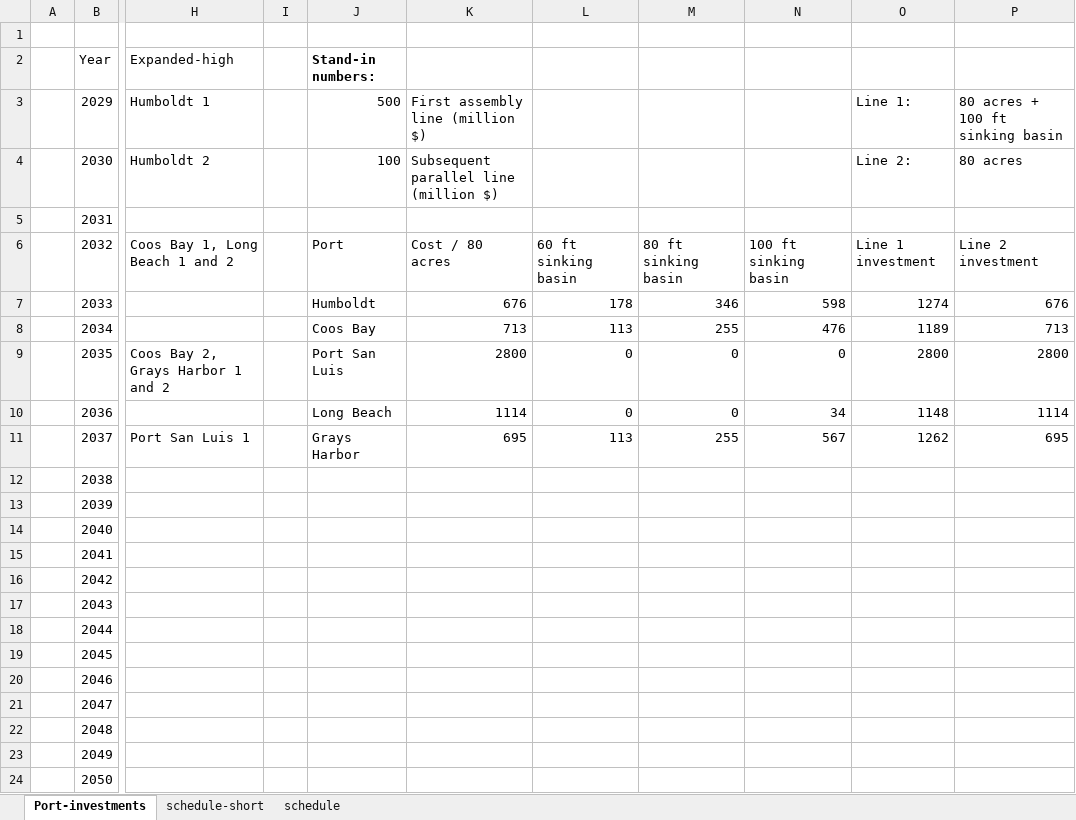
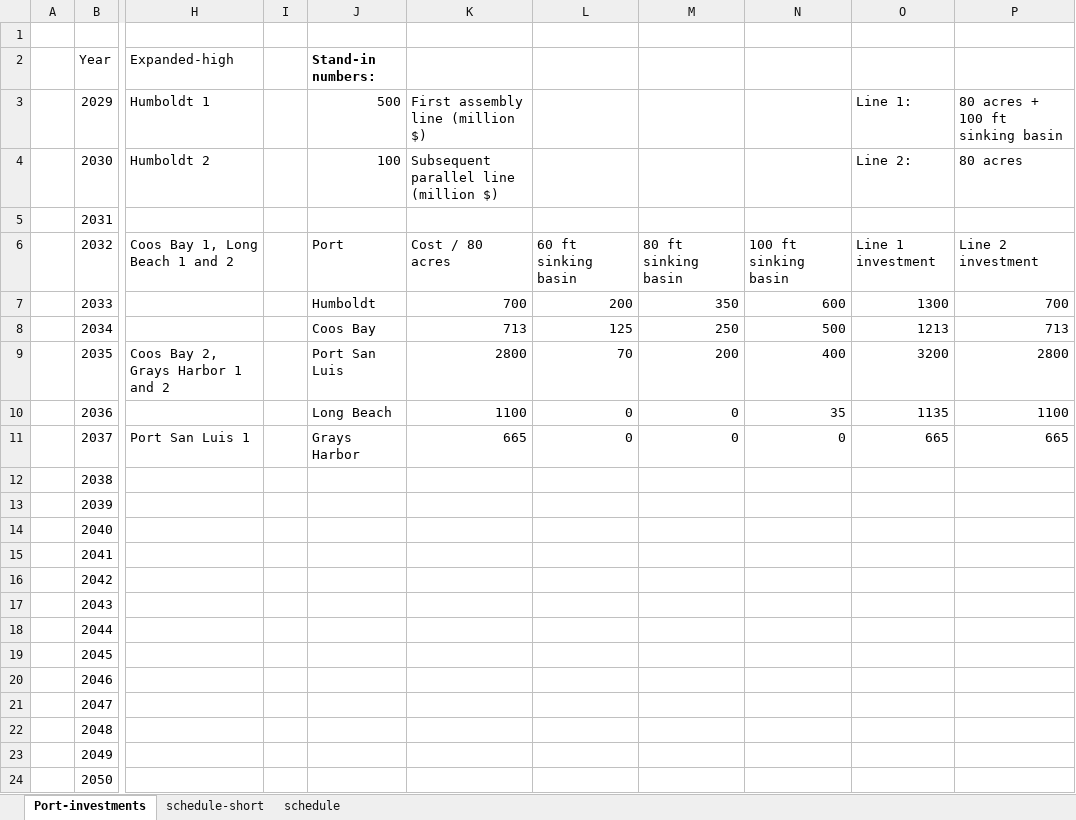
Before and after one commit to NREL/CORAL, an Excel workbook: analysis/library/investments/scenario-investments.xlsx, sheet Port-investments, drawn as a sheet; only a part is shown, gaps mark what is left out; values as stored, in another font and other column widths than the file's, no borders; the diff names each change by its address in the sheet, - before the commit and + after, or states it on an @@ line.

```diff
--- a/analysis/library/investments/scenario-investments.xlsx (sheet Port-investments)
+++ b/analysis/library/investments/scenario-investments.xlsx (sheet Port-investments)
-K7: 676
+K7: 700
-L7: 178
+L7: 200
-M7: 346
+M7: 350
-N7: 598
+N7: 600
-O7: 1274
+O7: 1300
-P7: 676
+P7: 700
-L8: 113
+L8: 125
-M8: 255
+M8: 250
-N8: 476
+N8: 500
-O8: 1189
+O8: 1213
-L9: 0
+L9: 70
-M9: 0
+M9: 200
-N9: 0
+N9: 400
-O9: 2800
+O9: 3200
-K10: 1114
+K10: 1100
-N10: 34
+N10: 35
-O10: 1148
+O10: 1135
-P10: 1114
+P10: 1100
-K11: 695
+K11: 665
-L11: 113
+L11: 0
-M11: 255
+M11: 0
-N11: 567
+N11: 0
-O11: 1262
+O11: 665
-P11: 695
+P11: 665
```
Also changed, not shown: sheet schedule, sheet schedule-short, analysis/library/pipeline/deployment-schedules.xlsx, analysis/results/cumulative-capacity.xlsx, 47 other files.
